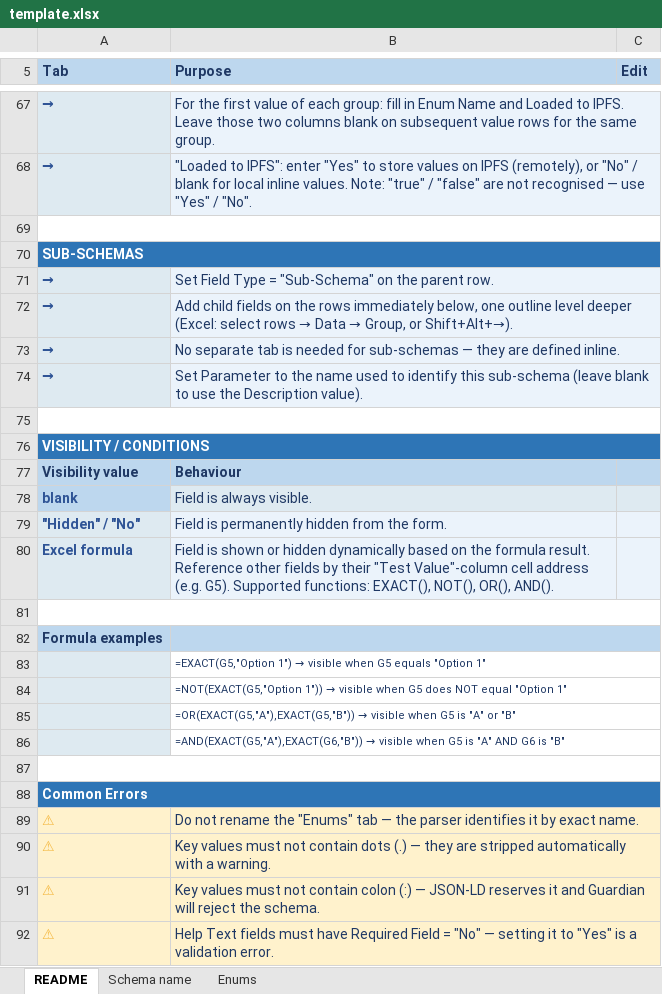
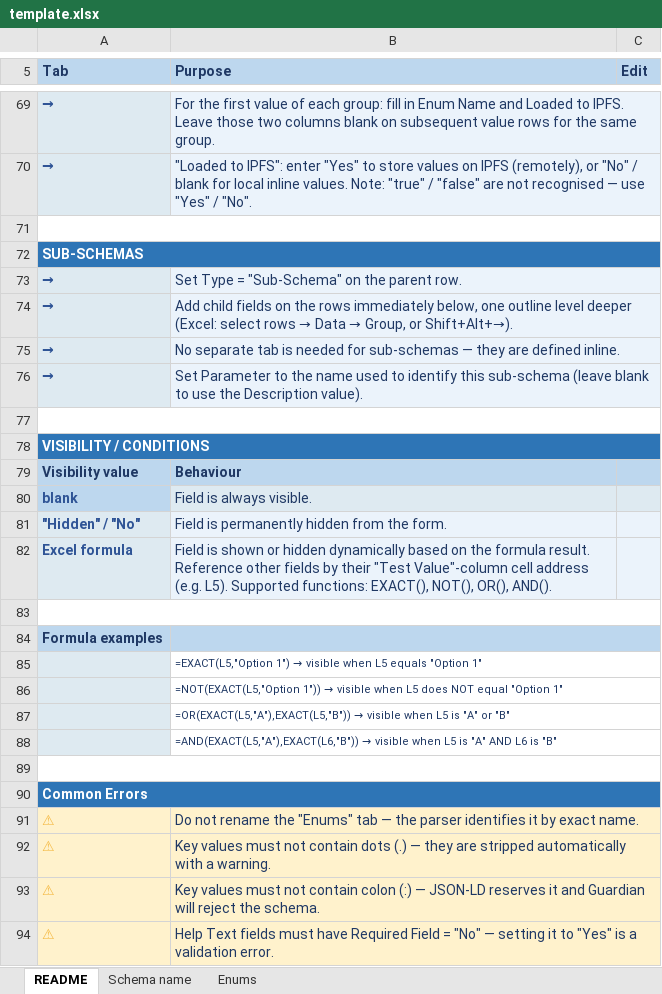
Before and after one commit to hashgraph/guardian, an Excel workbook: guardian-service/artifacts/template.xlsx, sheet README, drawn as a sheet; only a part is shown, gaps mark what is left out; values as stored, in another font and other column widths than the file's, no borders; charts and pictures not drawn; addresses are those after the commit; the diff covers the shown part only; the diff names each change by its address in the sheet, - before the commit and + after, or states it on an @@ line.

Commit message:
fix: 7194 Fix Schema Editor / Excel Export Inconsistencies
* feat: add legacy field headers parsing and add updatable and private fields to xlsx
* feat: add parsing updatable and private fields from xlsx, reorder xlsx columns
* feat: update docs
* test: update tests
* feat: update template.xlsx
* feat: add parameter section, private field
* test: add field property parity test
* feat: add checks for UPDATABLE and PRIVATE parameters
* fix: clear private flag on schema type change to not EVC and add private badge
* feat: restrict auto calculate and group parameter controls in schema editor
  - Parameter controls grouped after Required / Visibility
  - Required / Visibility in two columns, hidden for Help Text
  - Auto Calculate: needs an expression, single value, blocked for types using Parameter
  - xlsx import ignores Allow Multiple Answers on auto calculated rows
  - docs: list of types without Auto Calculate

* fix: require Required Field next to Type when detecting xlsx schema sheets
* fix: write Private Field as Yes or No in xlsx export like Updatable Field
* feat: update template.xlsx and tests
* feat: order xlsx export and template columns like the schema editor
* fix: block Auto Calculate for image, file and Hedera account fields
* fix: remove the stacked divider above Help Text options
* fix: drop the recursive clearPrivateFlags() call
---------
Signed-off-by: Dariy Miseldzhani <dariy.miseldzhani@hashgraph.com>

```diff
--- a/guardian-service/artifacts/template.xlsx (sheet README)
+++ b/guardian-service/artifacts/template.xlsx (sheet README)
-B73 (Purpose): Set Field Type = "Sub-Schema" on the parent row.
+B73 (Purpose): Set Type = "Sub-Schema" on the parent row.
-B82 (Purpose): …address (e.g. G5). Supported functions:…
+B82 (Purpose): …address (e.g. L5). Supported functions:…
@@ B85 (Purpose): =EXACT(G5,"Option 1") → visible when G5 equals "Option… → =EXACT(L5,"Option 1") → visible when L5 equals "Option… @@
@@ B86 (Purpose): =NOT(EXACT(G5,"Option 1")) → visible when G5 does NOT… → =NOT(EXACT(L5,"Option 1")) → visible when L5 does NOT… @@
@@ B87 (Purpose): =OR(EXACT(G5,"A"),EXACT(G5,"B")) → visible when G5 is "A"… → =OR(EXACT(L5,"A"),EXACT(L5,"B")) → visible when L5 is "A"… @@
@@ B88 (Purpose): =AND(EXACT(G5,"A"),EXACT(G6,"B")) → visible when G5 is "A" AND G6 is "B" → =AND(EXACT(L5,"A"),EXACT(L6,"B")) → visible when L5 is "A" AND L6 is "B" @@
```
Also changed, not shown: 6 added rows, 4 removed rows, 1 moved row, 5 edited cells and cell formats elsewhere in this sheet, sheet Schema name, charts or pictures, 17 other files.
